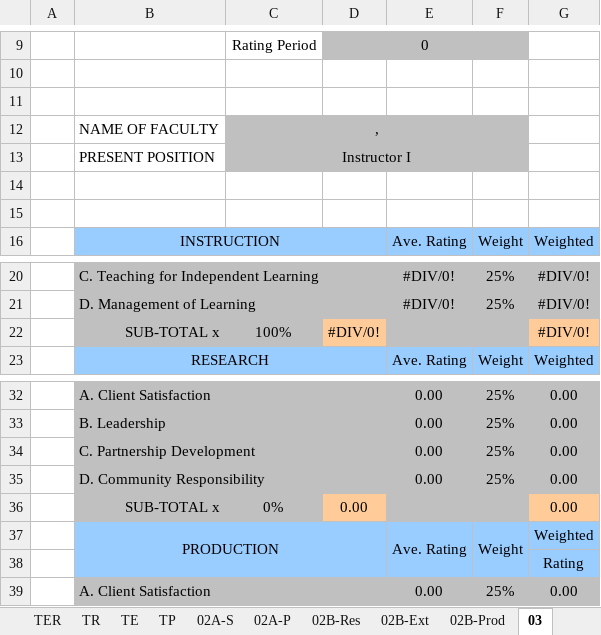
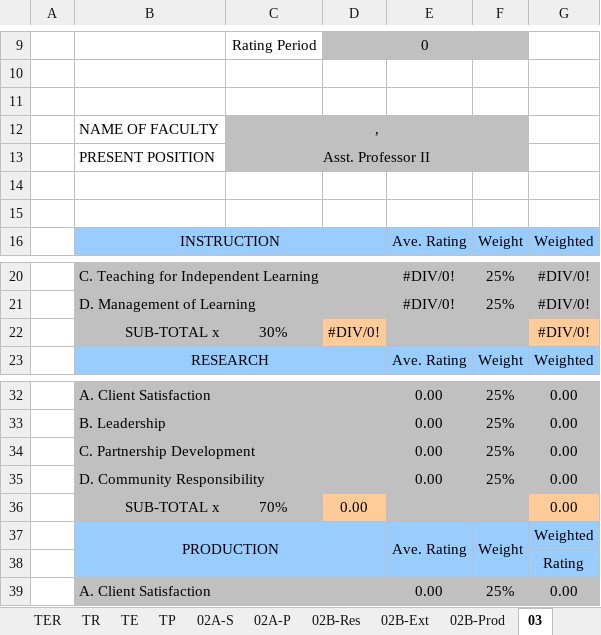
Before and after one commit to enryuevl/TER_project, an Excel workbook: template.xlsx, sheet 03, drawn as a sheet; only a part is shown, gaps mark what is left out; values as stored, in another font and other column widths than the file's, no borders; the diff names each change by its address in the sheet, - before the commit and + after, or states it on an @@ line.

```diff
--- a/template.xlsx (sheet 03)
+++ b/template.xlsx (sheet 03)
-C13: Instructor I
+C13: Asst. Professor II
-C22: 100%
+C22: 30%
-C36: 0%
+C36: 70%
```
Also changed, not shown: sheet Faculty, sheet TER, sheet DATA, sheet 03-new, formulas that keep their value, charts or pictures, 9 other files.
